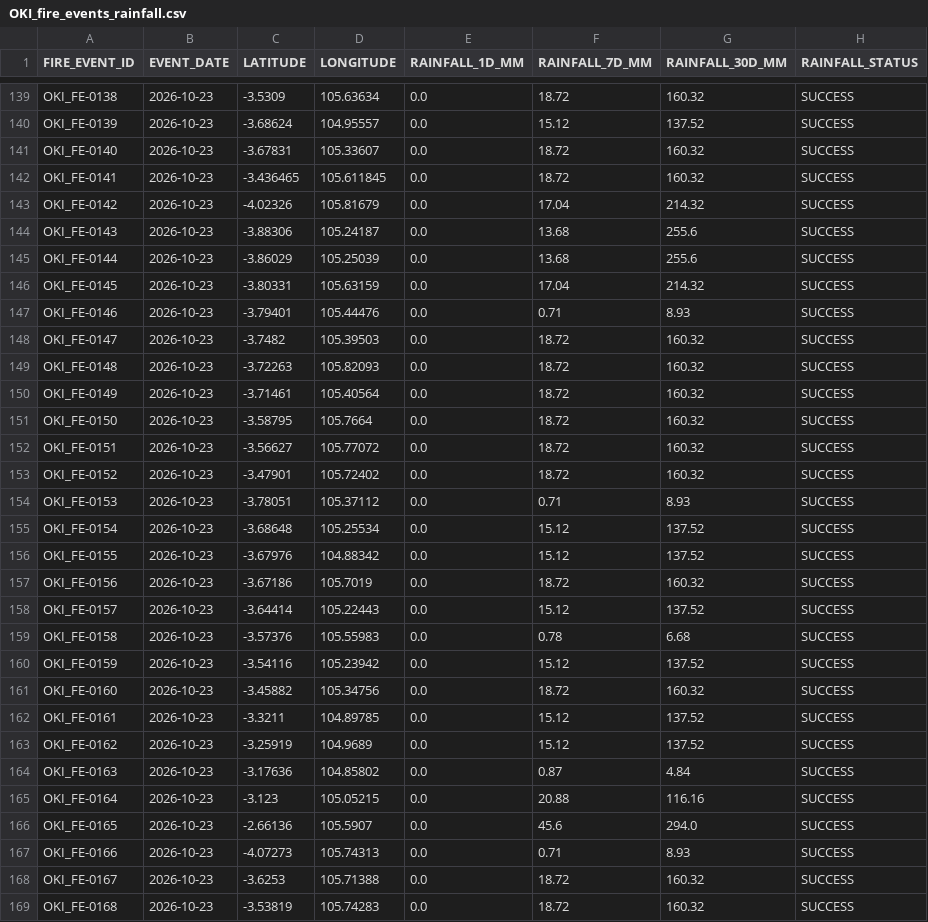
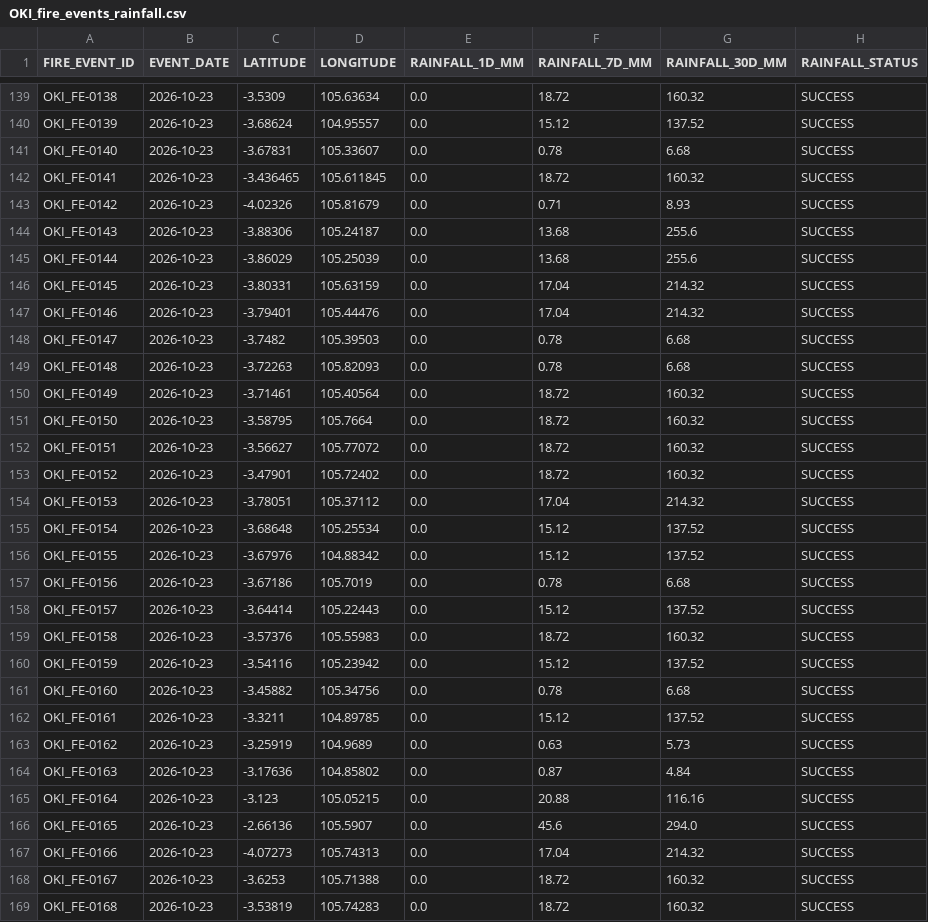
Before and after one commit to Indrmlnaa/Fire_Monitoring, a CSV file: data/v2/processed/OKI_fire_events_rainfall.csv, drawn as a sheet; only a part is shown, gaps mark what is left out; the diff covers the shown part only.

```diff
--- a/data/v2/processed/OKI_fire_events_rainfall.csv
+++ b/data/v2/processed/OKI_fire_events_rainfall.csv
@@ -140,5 +140,5 @@ OKI_FE-0138,2026-10-23,-3.5309,105.63634,0.0,18.72,160.32,SUCCESS
 OKI_FE-0139,2026-10-23,-3.68624,104.95557,0.0,15.12,137.52,SUCCESS
-OKI_FE-0140,2026-10-23,-3.67831,105.33607,0.0,18.72,160.32,SUCCESS
+OKI_FE-0140,2026-10-23,-3.67831,105.33607,0.0,0.78,6.68,SUCCESS
 OKI_FE-0141,2026-10-23,-3.436465,105.611845,0.0,18.72,160.32,SUCCESS
-OKI_FE-0142,2026-10-23,-4.02326,105.81679,0.0,17.04,214.32,SUCCESS
+OKI_FE-0142,2026-10-23,-4.02326,105.81679,0.0,0.71,8.93,SUCCESS
 OKI_FE-0143,2026-10-23,-3.88306,105.24187,0.0,13.68,255.6,SUCCESS
@@ -146,5 +146,5 @@ OKI_FE-0144,2026-10-23,-3.86029,105.25039,0.0,13.68,255.6,SUCCESS
 OKI_FE-0145,2026-10-23,-3.80331,105.63159,0.0,17.04,214.32,SUCCESS
-OKI_FE-0146,2026-10-23,-3.79401,105.44476,0.0,0.71,8.93,SUCCESS
-OKI_FE-0147,2026-10-23,-3.7482,105.39503,0.0,18.72,160.32,SUCCESS
-OKI_FE-0148,2026-10-23,-3.72263,105.82093,0.0,18.72,160.32,SUCCESS
+OKI_FE-0146,2026-10-23,-3.79401,105.44476,0.0,17.04,214.32,SUCCESS
+OKI_FE-0147,2026-10-23,-3.7482,105.39503,0.0,0.78,6.68,SUCCESS
+OKI_FE-0148,2026-10-23,-3.72263,105.82093,0.0,0.78,6.68,SUCCESS
 OKI_FE-0149,2026-10-23,-3.71461,105.40564,0.0,18.72,160.32,SUCCESS
@@ -153,12 +153,12 @@ OKI_FE-0151,2026-10-23,-3.56627,105.77072,0.0,18.72,160.32,SUCCESS
 OKI_FE-0152,2026-10-23,-3.47901,105.72402,0.0,18.72,160.32,SUCCESS
-OKI_FE-0153,2026-10-23,-3.78051,105.37112,0.0,0.71,8.93,SUCCESS
+OKI_FE-0153,2026-10-23,-3.78051,105.37112,0.0,17.04,214.32,SUCCESS
 OKI_FE-0154,2026-10-23,-3.68648,105.25534,0.0,15.12,137.52,SUCCESS
 OKI_FE-0155,2026-10-23,-3.67976,104.88342,0.0,15.12,137.52,SUCCESS
-OKI_FE-0156,2026-10-23,-3.67186,105.7019,0.0,18.72,160.32,SUCCESS
+OKI_FE-0156,2026-10-23,-3.67186,105.7019,0.0,0.78,6.68,SUCCESS
 OKI_FE-0157,2026-10-23,-3.64414,105.22443,0.0,15.12,137.52,SUCCESS
-OKI_FE-0158,2026-10-23,-3.57376,105.55983,0.0,0.78,6.68,SUCCESS
+OKI_FE-0158,2026-10-23,-3.57376,105.55983,0.0,18.72,160.32,SUCCESS
 OKI_FE-0159,2026-10-23,-3.54116,105.23942,0.0,15.12,137.52,SUCCESS
-OKI_FE-0160,2026-10-23,-3.45882,105.34756,0.0,18.72,160.32,SUCCESS
+OKI_FE-0160,2026-10-23,-3.45882,105.34756,0.0,0.78,6.68,SUCCESS
 OKI_FE-0161,2026-10-23,-3.3211,104.89785,0.0,15.12,137.52,SUCCESS
-OKI_FE-0162,2026-10-23,-3.25919,104.9689,0.0,15.12,137.52,SUCCESS
+OKI_FE-0162,2026-10-23,-3.25919,104.9689,0.0,0.63,5.73,SUCCESS
 OKI_FE-0163,2026-10-23,-3.17636,104.85802,0.0,0.87,4.84,SUCCESS
@@ -166,3 +166,3 @@ OKI_FE-0164,2026-10-23,-3.123,105.05215,0.0,20.88,116.16,SUCCESS
 OKI_FE-0165,2026-10-23,-2.66136,105.5907,0.0,45.6,294.0,SUCCESS
-OKI_FE-0166,2026-10-23,-4.07273,105.74313,0.0,0.71,8.93,SUCCESS
+OKI_FE-0166,2026-10-23,-4.07273,105.74313,0.0,17.04,214.32,SUCCESS
 OKI_FE-0167,2026-10-23,-3.6253,105.71388,0.0,18.72,160.32,SUCCESS
```
Also changed, not shown: 78 edited cells elsewhere in this file.
